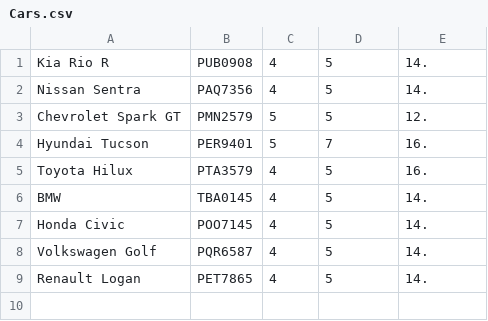
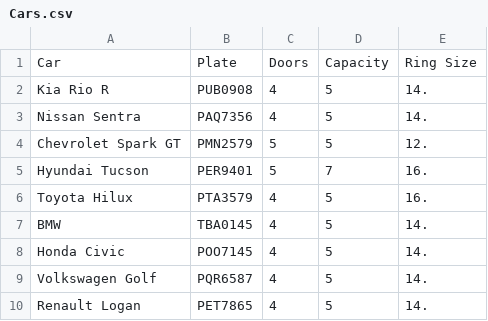
Before and after one commit to KevinGuairacaja/ESPE202011_FP_GEO-3285, a CSV file: workshops/Unit 3/WS27 ADT/ConcessionarySystem/Cars.csv, drawn as a sheet; the diff names each change by its address in the sheet, - before the commit and + after, or states it on an @@ line.

```diff
--- a/workshops/Unit 3/WS27 ADT/ConcessionarySystem/Cars.csv
+++ b/workshops/Unit 3/WS27 ADT/ConcessionarySystem/Cars.csv
+row 1: Car | Plate | Doors | Capacity | Ring Size
```
Also changed, not shown: 21 other files.
